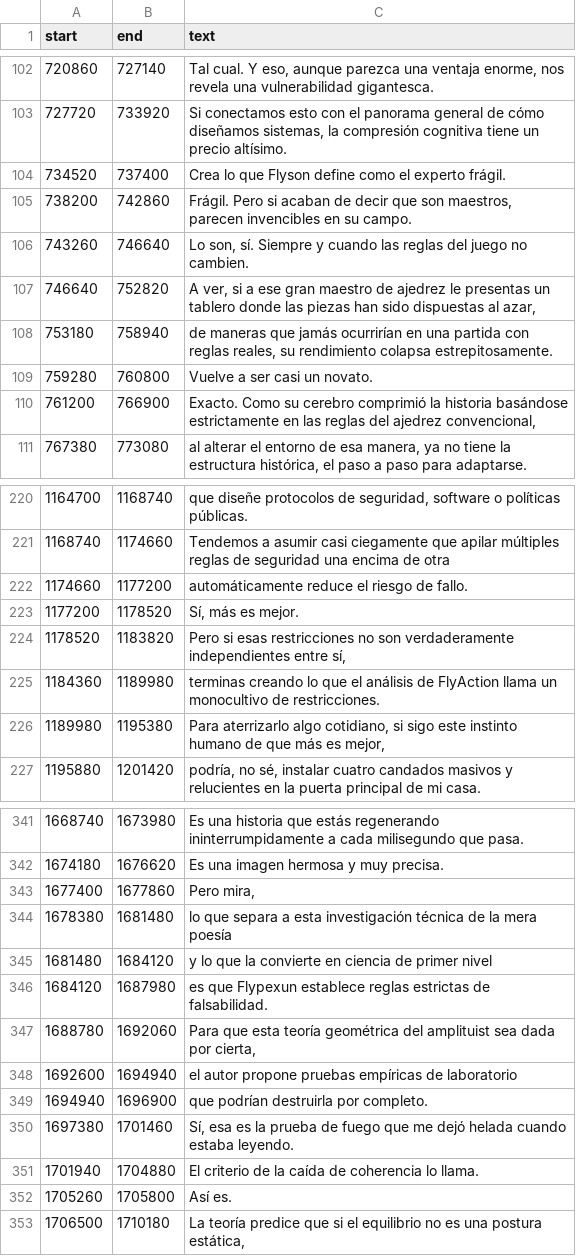
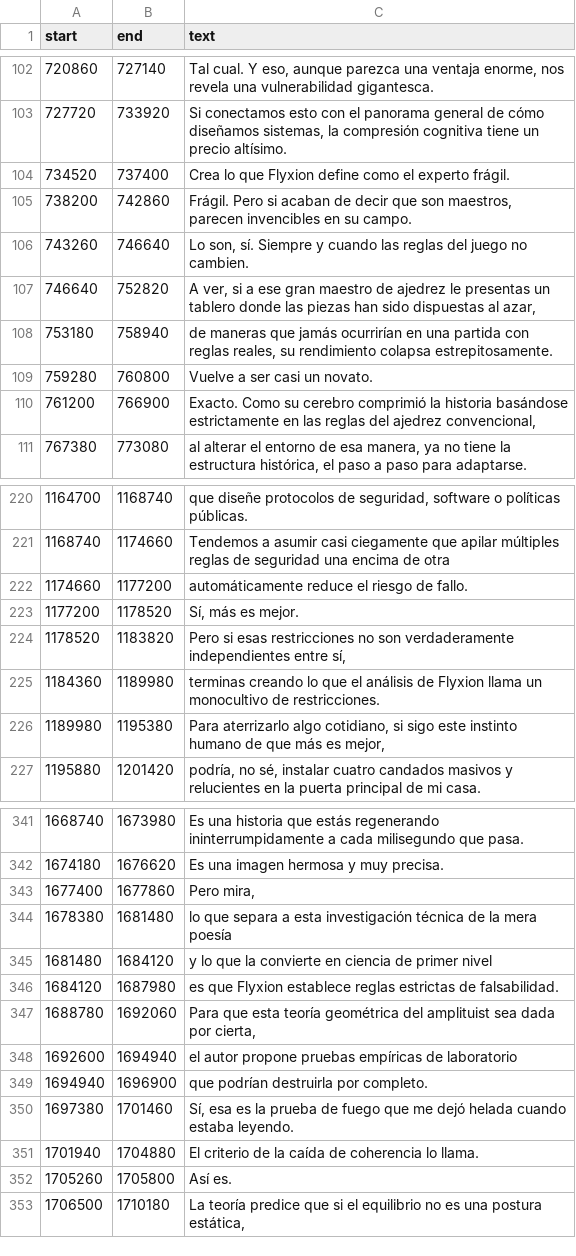
Before and after one commit to standardgalactic/computation, a TSV file: processing/La_trampa_de_los_sistemas_estáticos.tsv, drawn as a sheet; only a part is shown, gaps mark what is left out.

```diff
--- a/processing/La_trampa_de_los_sistemas_estáticos.tsv
+++ b/processing/La_trampa_de_los_sistemas_estáticos.tsv
@@ -103,3 +103,3 @@ start	end	text
 727720	733920	Si conectamos esto con el panorama general de cómo diseñamos sistemas, la compresión cognitiva tiene un precio altísimo.
-734520	737400	Crea lo que Flyson define como el experto frágil.
+734520	737400	Crea lo que Flyxion define como el experto frágil.
 738200	742860	Frágil. Pero si acaban de decir que son maestros, parecen invencibles en su campo.
@@ -224,3 +224,3 @@ start	end	text
 1178520	1183820	Pero si esas restricciones no son verdaderamente independientes entre sí,
-1184360	1189980	terminas creando lo que el análisis de FlyAction llama un monocultivo de restricciones.
+1184360	1189980	terminas creando lo que el análisis de Flyxion llama un monocultivo de restricciones.
 1189980	1195380	Para aterrizarlo algo cotidiano, si sigo este instinto humano de que más es mejor,
@@ -345,3 +345,3 @@ start	end	text
 1681480	1684120	y lo que la convierte en ciencia de primer nivel
-1684120	1687980	es que Flypexun establece reglas estrictas de falsabilidad.
+1684120	1687980	es que Flyxion establece reglas estrictas de falsabilidad.
 1688780	1692060	Para que esta teoría geométrica del amplituist sea dada por cierta,
```
Also changed, not shown: abstraction/How_your_brain_executes_reality.tsv, processing/The_Geometry_of_Possible_Futures.tsv, 53 other files.
